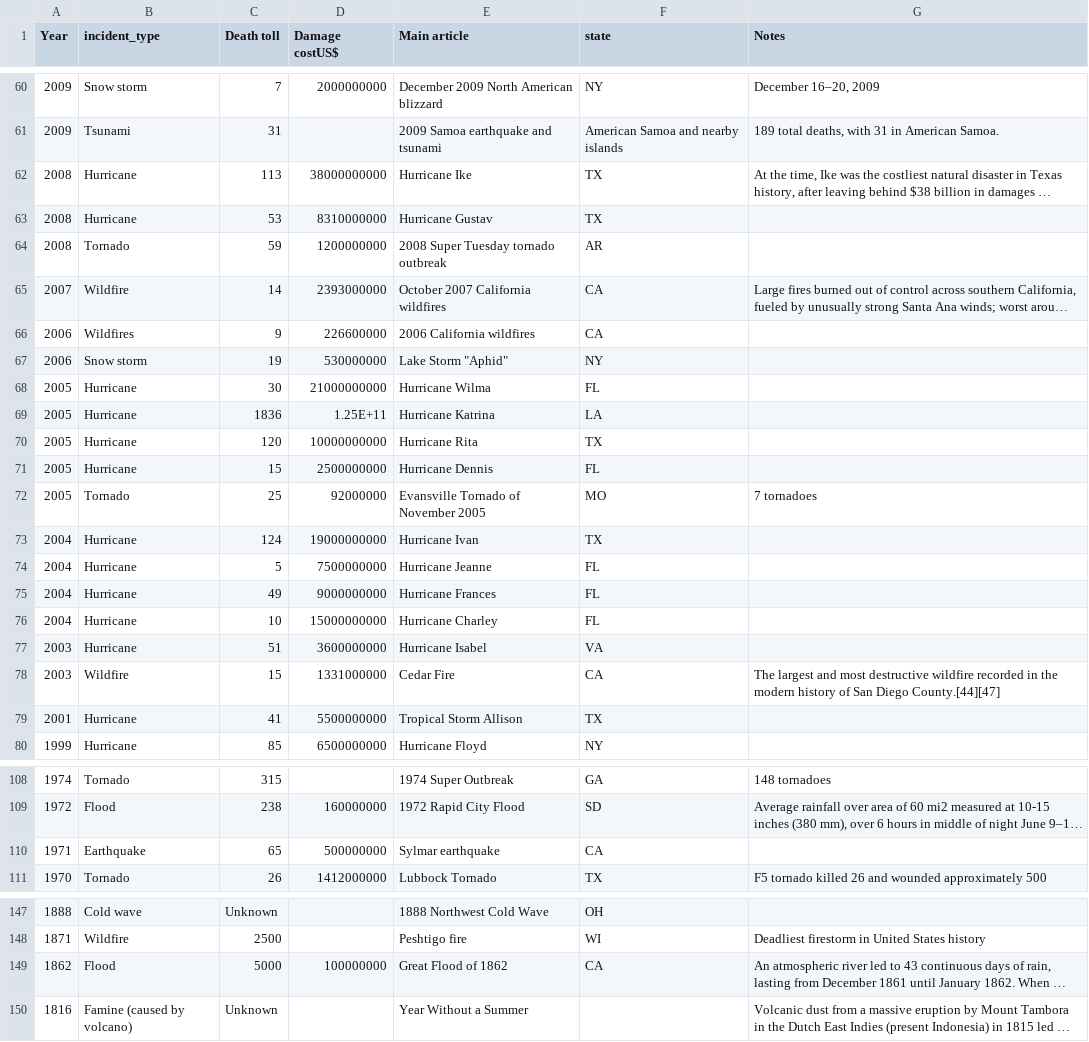
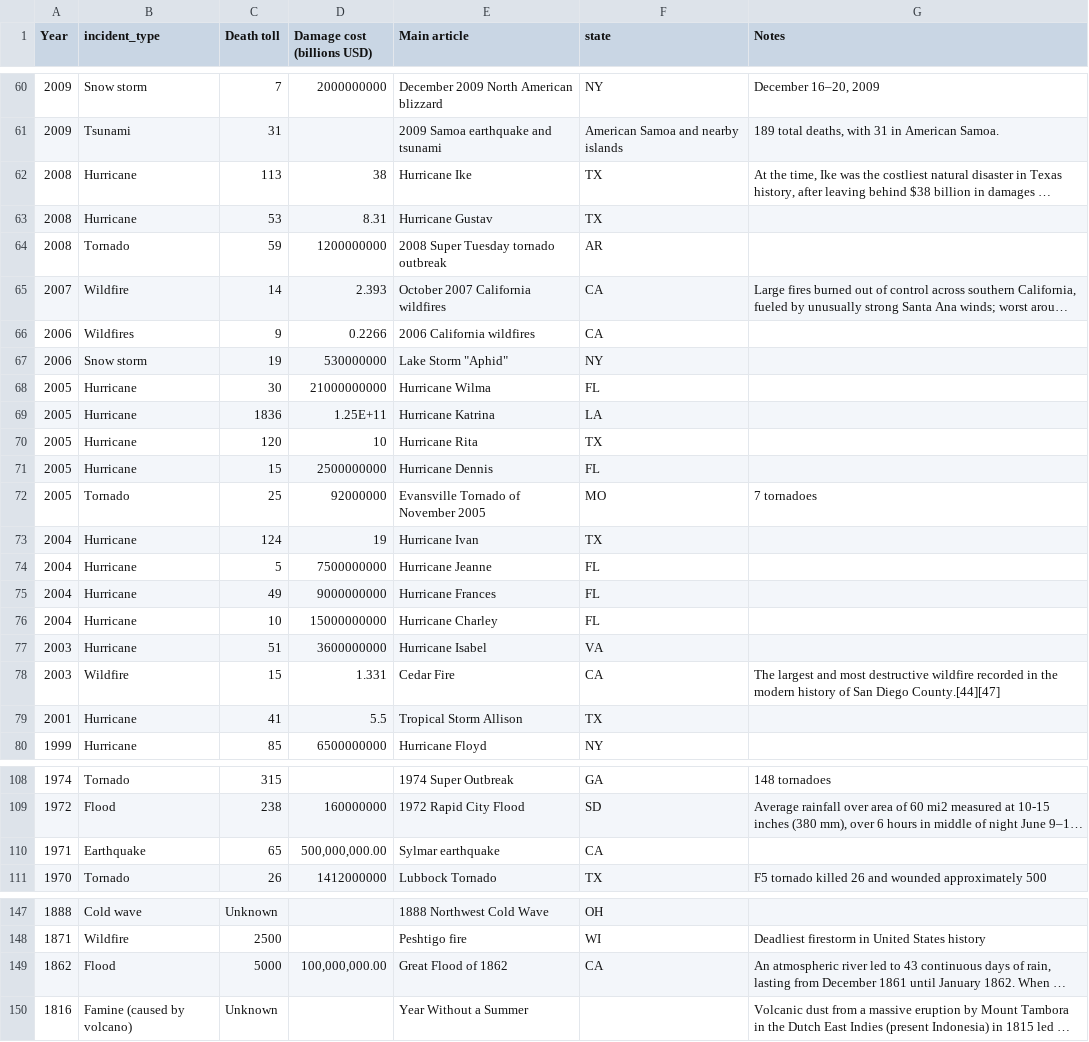
Before and after one commit to verevar/etl-project, a CSV file: disaster_cost.csv, drawn as a sheet; only a part is shown, gaps mark what is left out; long unchanged cells end in …; the diff covers the shown part only; the diff names each change by its address in the sheet, - before the commit and + after, or states it on an @@ line.

```diff
--- a/disaster_cost.csv
+++ b/disaster_cost.csv
-D1: Damage costUS$
+D1: Damage cost (billions USD)
-D62 (Damage cost (billions USD)): 38000000000
+D62 (Damage cost (billions USD)): 38
-D63 (Damage cost (billions USD)): 8310000000
+D63 (Damage cost (billions USD)): 8.31
-D65 (Damage cost (billions USD)): 2393000000
+D65 (Damage cost (billions USD)): 2.393
-D66 (Damage cost (billions USD)): 226600000
+D66 (Damage cost (billions USD)): 0.2266
-D70 (Damage cost (billions USD)): 10000000000
+D70 (Damage cost (billions USD)): 10
-D73 (Damage cost (billions USD)): 19000000000
+D73 (Damage cost (billions USD)): 19
-D78 (Damage cost (billions USD)): 1331000000
+D78 (Damage cost (billions USD)): 1.331
-D79 (Damage cost (billions USD)): 5500000000
+D79 (Damage cost (billions USD)): 5.5
-D110 (Damage cost (billions USD)): 500000000
+D110 (Damage cost (billions USD)): 500,000,000.00
-D149 (Damage cost (billions USD)): 100000000
+D149 (Damage cost (billions USD)): 100,000,000.00
```
Also changed, not shown: 20 edited cells elsewhere in this file, 3 other files.
